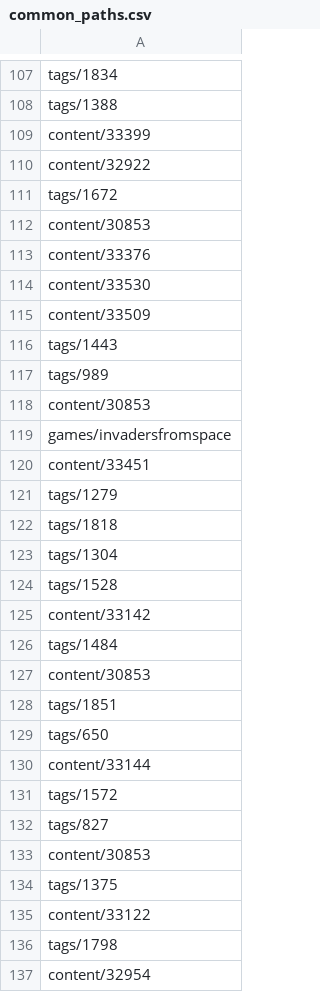
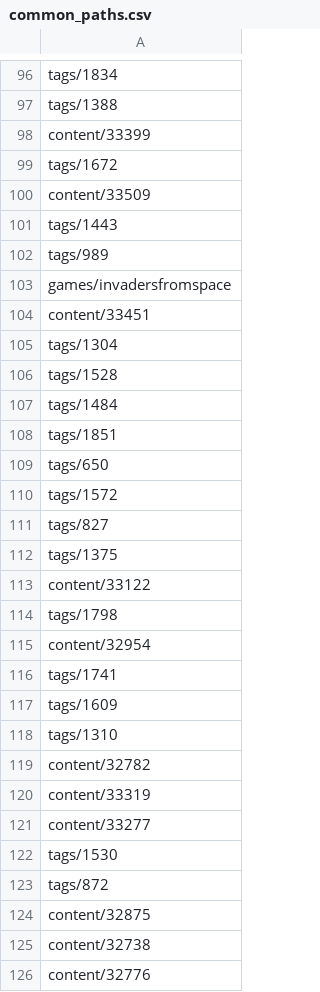
Before and after one commit to ministryofjustice/prisoner-content-hub-load-testing, a CSV file: data/common_paths.csv, drawn as a sheet; only a part is shown, gaps mark what is left out; the shorter side is filled out with more unchanged rows; the diff covers the shown part only.

Commit message:
LNP-404: 🔧  update common paths used in testing to non-prison specific content.

```diff
--- a/data/common_paths.csv
+++ b/data/common_paths.csv
@@ -109,7 +98,3 @@ tags/1388
 content/33399
-content/32922
 tags/1672
-content/30853
-content/33376
-content/33530
 content/33509
@@ -117,18 +102,11 @@ tags/1443
 tags/989
-content/30853
 games/invadersfromspace
 content/33451
-tags/1279
-tags/1818
 tags/1304
 tags/1528
-content/33142
 tags/1484
-content/30853
 tags/1851
 tags/650
-content/33144
 tags/1572
 tags/827
-content/30853
 tags/1375
```
Also changed, not shown: 51 added rows and 33 removed rows elsewhere in this file.
